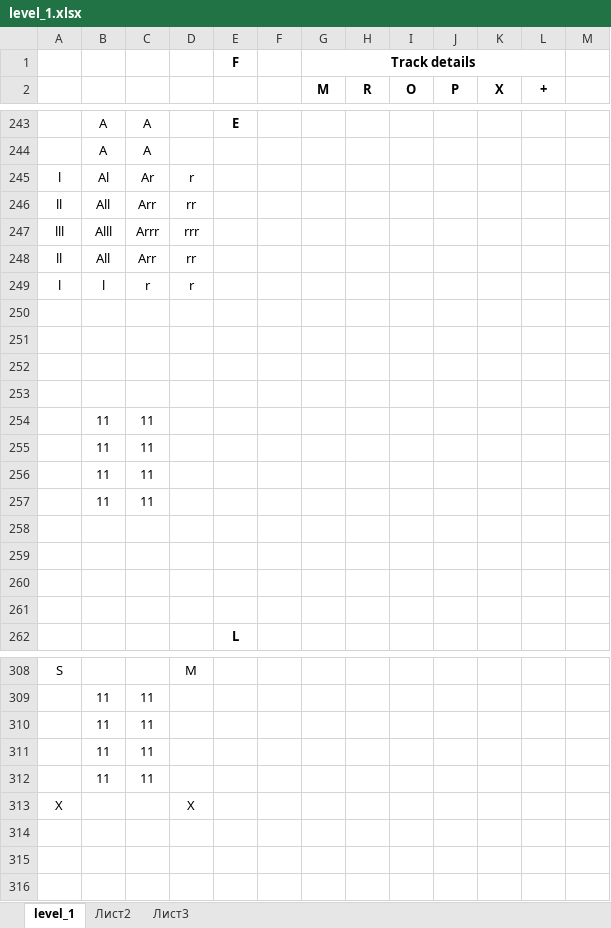
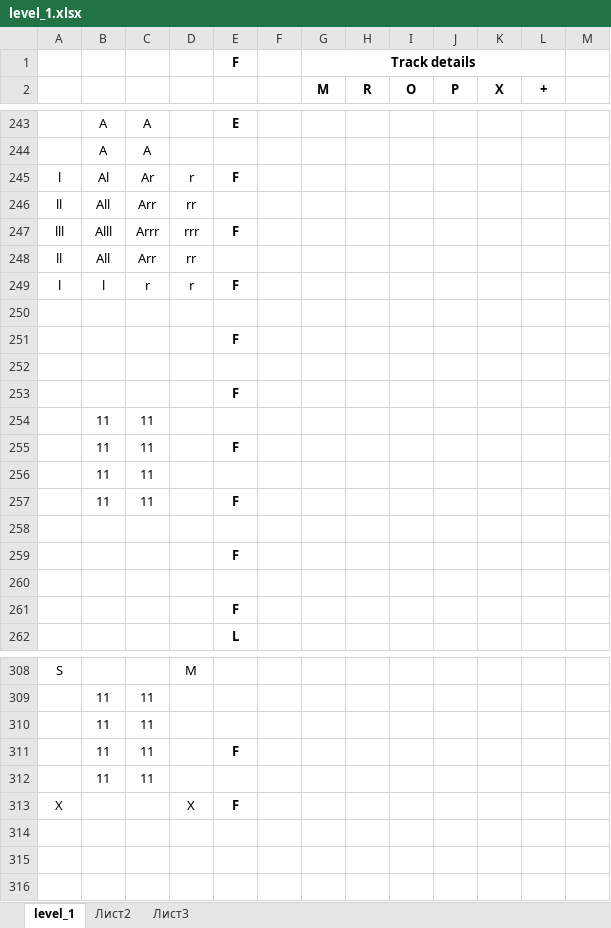
Before and after one commit to Leksay/SonicLikeGamePrototype, an Excel workbook: Assets/Sources/Tracks/level_1.xlsx, sheet level_1, drawn as a sheet; only a part is shown, gaps mark what is left out; values as stored, in another font and other column widths than the file's, no borders; removed rows and columns are numbered as before the commit, all else as after; the diff covers the shown part only; the diff names each change by its address in the sheet, - before the commit and + after, or states it on an @@ line.

```diff
--- a/Assets/Sources/Tracks/level_1.xlsx (sheet level_1)
+++ b/Assets/Sources/Tracks/level_1.xlsx (sheet level_1)
-E245: (empty)
+E245: F
-E247: (empty)
+E247: F
-E249: (empty)
+E249: F
+row 251:  |  |  |  | F
+row 253:  |  |  |  | F
+row 255:  | 11 | 11 |  | F
@@ row 255 moved to row 256: 11 @@
+row 257:  | 11 | 11 |  | F
+row 259:  |  |  |  | F
-row 256:  | 11 | 11
-row 257:  | 11 | 11
-E261: (empty)
+E261: F
-row 259: (empty)
-row 260: (empty)
-row 261: (empty)
+row 311:  | 11 | 11 |  | F
-row 312:  | 11 | 11
-E313: (empty)
+E313: F
```
Also changed, not shown: 10 added rows, 10 removed rows, 2 moved rows and 7 edited cells elsewhere in this sheet, 1 other file.
